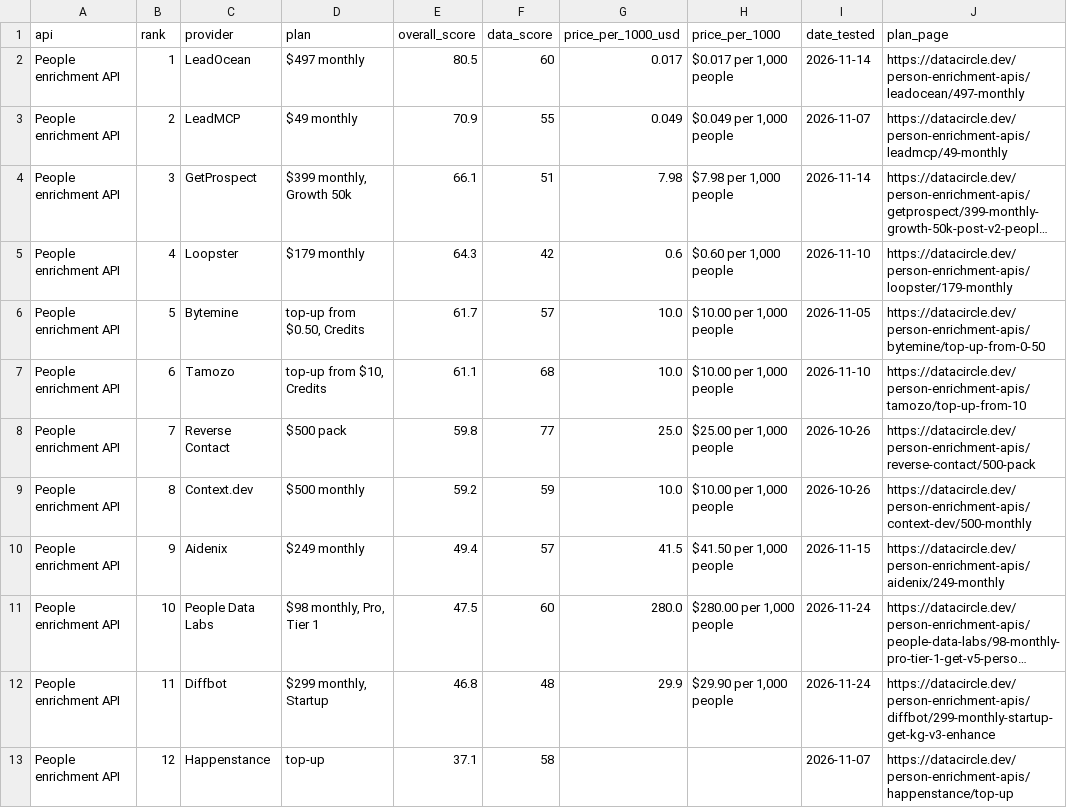
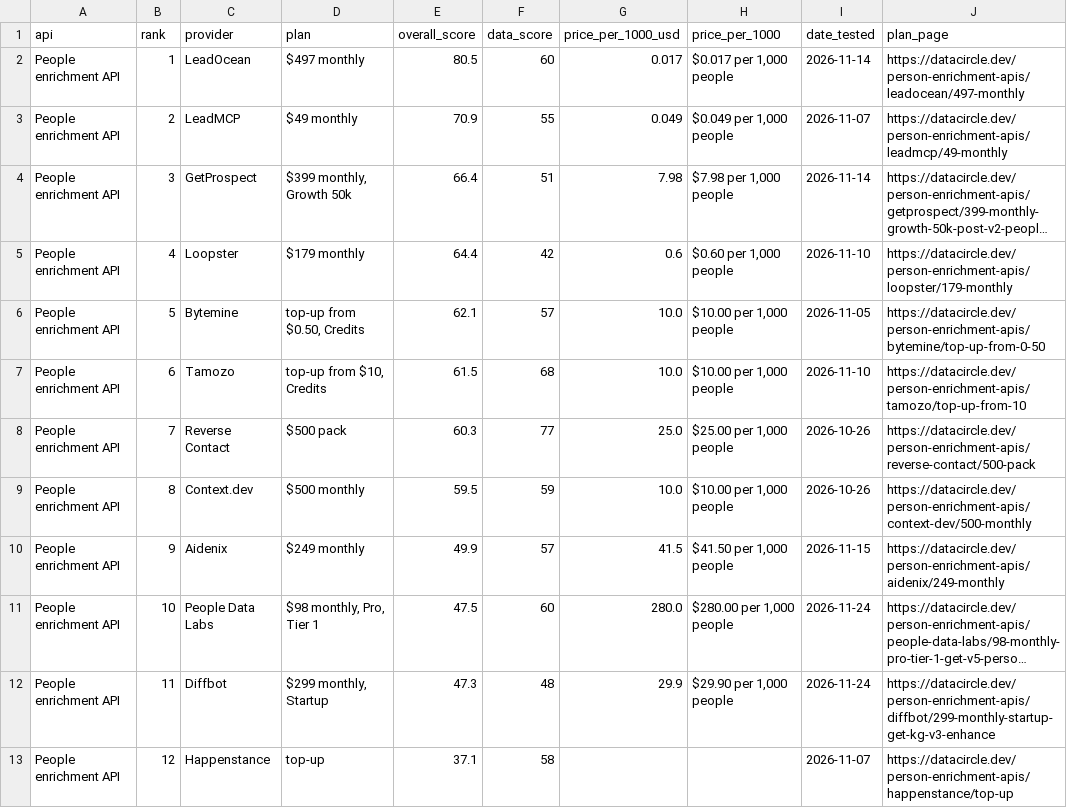
Before and after one commit to waynehamadi/best-people-enrichment-api, a CSV file: results.csv, drawn as a sheet; only a part is shown; long unchanged cells end in …; the diff covers the shown part only; the diff names each change by its address in the sheet, - before the commit and + after, or states it on an @@ line.

```diff
--- a/results.csv
+++ b/results.csv
-E4 (overall_score): 66.1
+E4 (overall_score): 66.4
-E5 (overall_score): 64.3
+E5 (overall_score): 64.4
-E6 (overall_score): 61.7
+E6 (overall_score): 62.1
-E7 (overall_score): 61.1
+E7 (overall_score): 61.5
-E8 (overall_score): 59.8
+E8 (overall_score): 60.3
-E9 (overall_score): 59.2
+E9 (overall_score): 59.5
-E10 (overall_score): 49.4
+E10 (overall_score): 49.9
-E12 (overall_score): 46.8
+E12 (overall_score): 47.3
```
Also changed, not shown: 15 edited cells elsewhere in this file, 1 other file.
